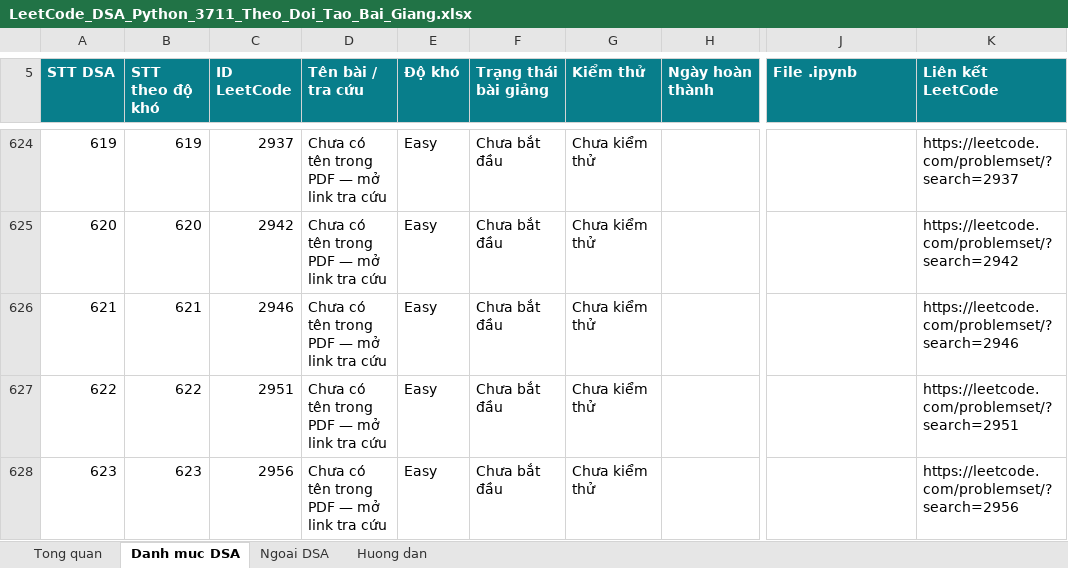
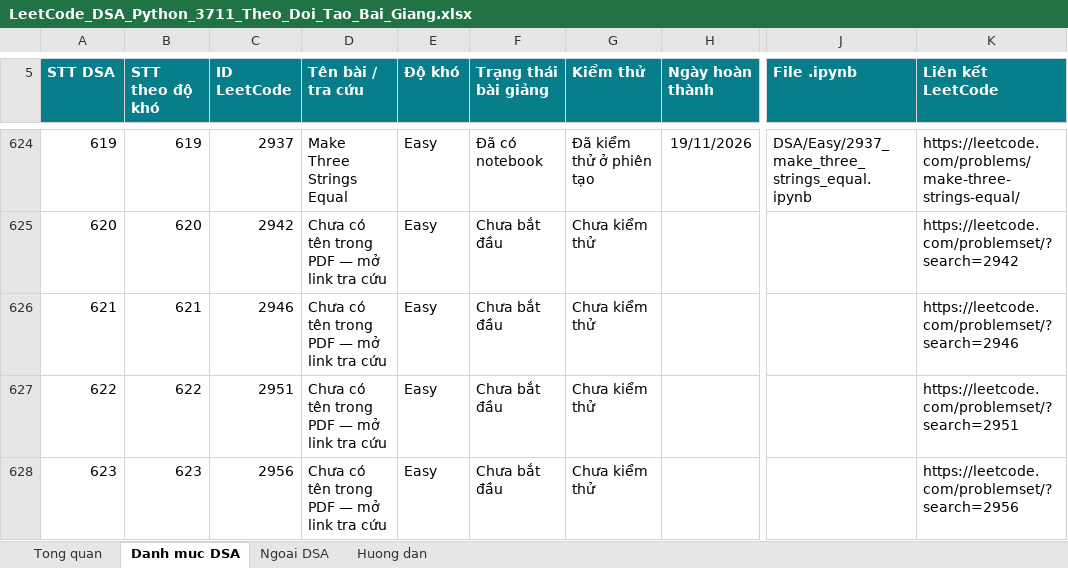
Before and after one commit to lhaochen118-ship-it/LeetCode, an Excel workbook: LeetCode_DSA_Python_3711_Theo_Doi_Tao_Bai_Giang.xlsx, sheet Danh muc DSA, drawn as a sheet; only a part is shown, gaps mark what is left out; values as stored, in another font and other column widths than the file's, no borders; conditional formats and table styles not drawn; the diff covers the shown part only; the diff names each change by its address in the sheet, - before the commit and + after, or states it on an @@ line.

```diff
--- a/LeetCode_DSA_Python_3711_Theo_Doi_Tao_Bai_Giang.xlsx (sheet Danh muc DSA)
+++ b/LeetCode_DSA_Python_3711_Theo_Doi_Tao_Bai_Giang.xlsx (sheet Danh muc DSA)
-D624 (Tên bài / tra cứu): Chưa có tên trong PDF — mở link tra cứu
+D624 (Tên bài / tra cứu): Make Three Strings Equal
-F624 (Trạng thái bài giảng): Chưa bắt đầu
+F624 (Trạng thái bài giảng): Đã có notebook
-G624 (Kiểm thử): Chưa kiểm thử
+G624 (Kiểm thử): Đã kiểm thử ở phiên tạo
-H624 (Ngày hoàn thành): (empty)
+H624 (Ngày hoàn thành): 19/11/2026
-J624 (File .ipynb): (empty)
+J624 (File .ipynb): DSA/Easy/2937_make_three_strings_equal.ipynb
-K624 (Liên kết LeetCode): https://leetcode.com/problemset/?search=2937
+K624 (Liên kết LeetCode): https://leetcode.com/problems/make-three-strings-equal/
```
Also changed, not shown: 114 edited cells elsewhere in this sheet, 22 other files.
